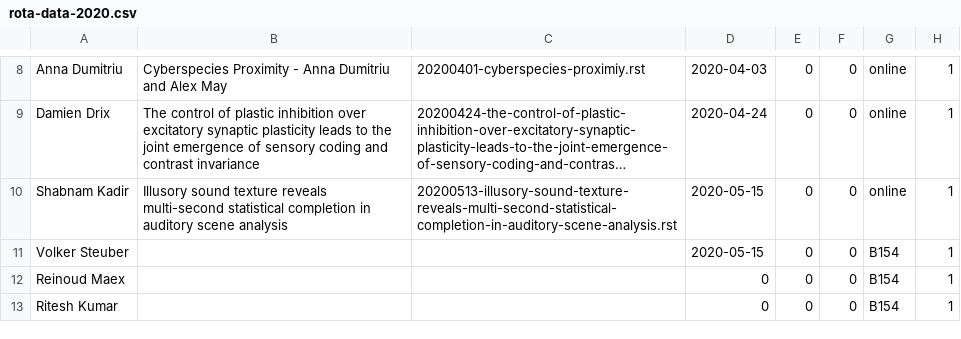
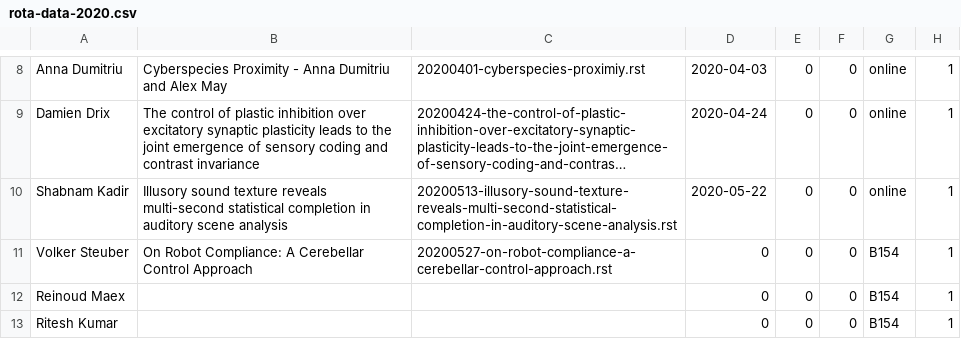
Before and after one commit to UHBiocomputation/UH-biocomputation-web, a CSV file: scripts/rota-data-2020.csv, drawn as a sheet; only a part is shown, gaps mark what is left out; long unchanged cells end in …; the diff names each change by its address in the sheet, - before the commit and + after, or states it on an @@ line.

```diff
--- a/scripts/rota-data-2020.csv
+++ b/scripts/rota-data-2020.csv
-D10: 2020-05-15
+D10: 2020-05-22
-B11: (empty)
+B11: On Robot Compliance: A Cerebellar Control Approach
-C11: (empty)
+C11: 20200527-on-robot-compliance-a-cerebellar-control-approach.rst
-D11: 2020-05-15
+D11: 0
```
Also changed, not shown: 4 other files.
